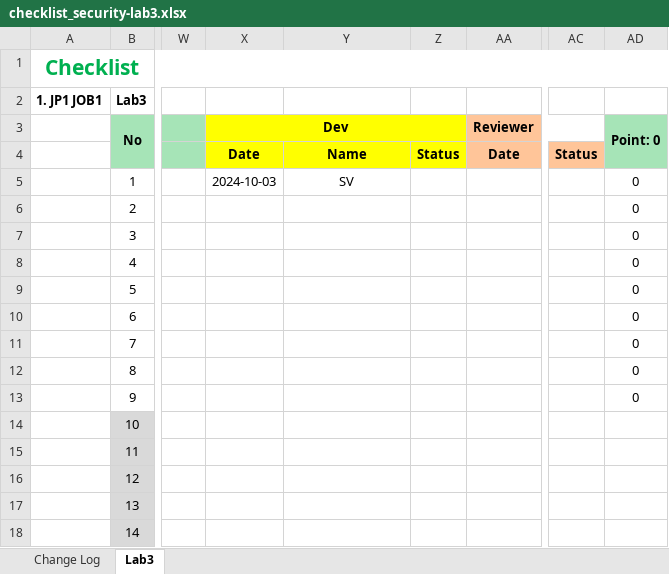
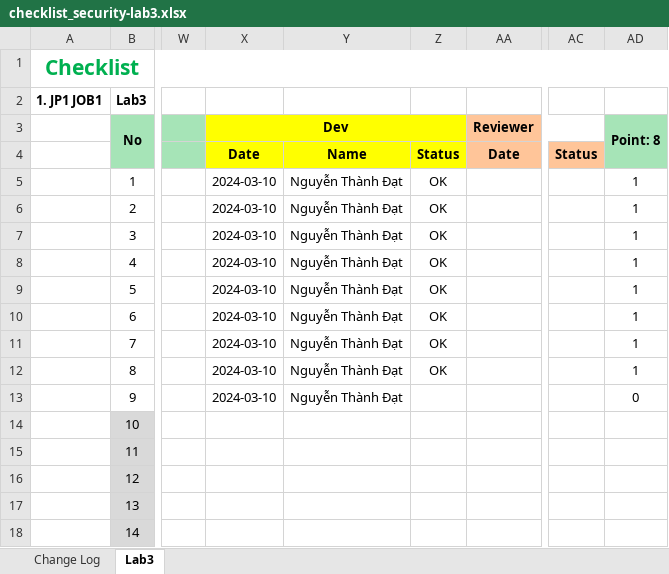
Before and after one commit to datnguyex/chuyendephattrienweb1_2024, an Excel workbook: checklist_security-lab3.xlsx, sheet Lab3, drawn as a sheet; only a part is shown, gaps mark what is left out; values as stored, in another font and other column widths than the file's, no borders; the diff names each change by its address in the sheet, - before the commit and + after, or states it on an @@ line.

Commit message:
update file checklist_security-lab3

```diff
--- a/checklist_security-lab3.xlsx (sheet Lab3)
+++ b/checklist_security-lab3.xlsx (sheet Lab3)
-AD3: Point: 0
+AD3: Point: 8
-X5 (Dev): 2024-10-03
+X5 (Dev): 2024-03-10
-Y5: SV
+Y5: Nguyễn Thành Đạt
-Z5:Z12: (empty)
+Z5:Z12: OK
-AD5:AD12 (Point: 8): 0
+AD5:AD12 (Point: 8): 1
-X6:X13 (Dev): (empty)
+X6:X13 (Dev): 2024-03-10
-Y6:Y13: (empty)
+Y6:Y13: Nguyễn Thành Đạt
```
